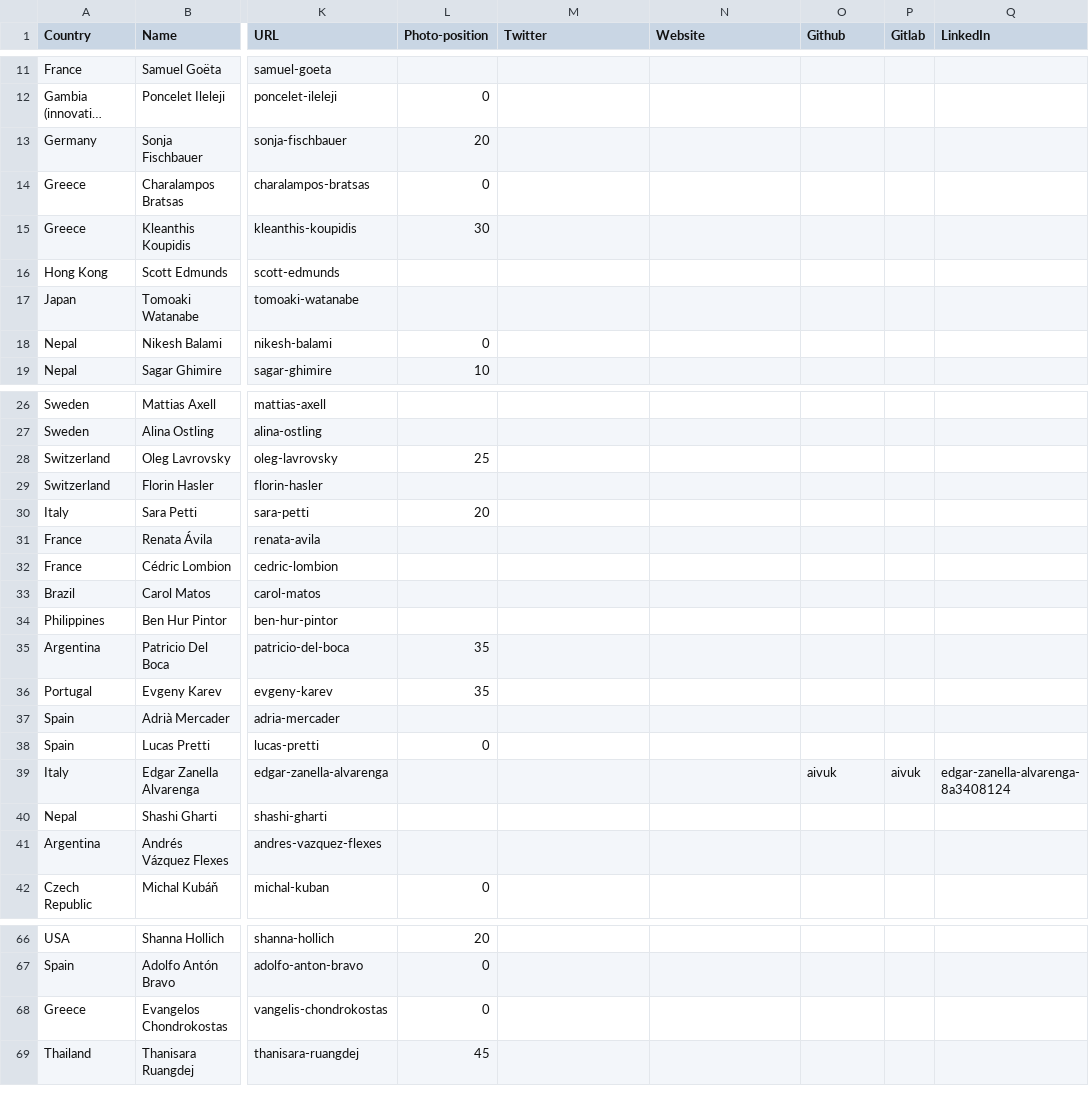
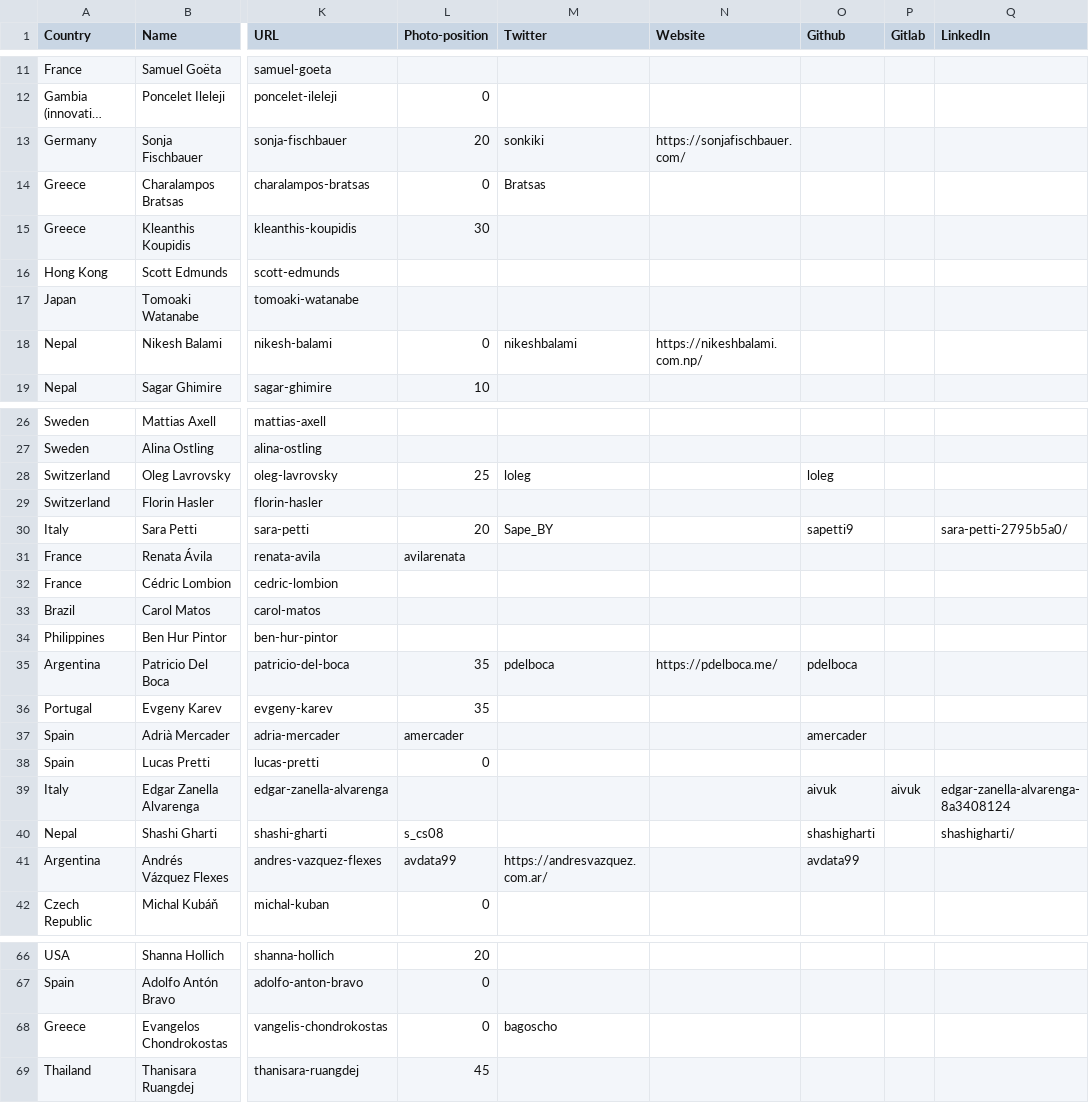
Before and after one commit to okfn/network, a CSV file: okfn-network-experts.csv, drawn as a sheet; only a part is shown, gaps mark what is left out; long unchanged cells end in …; the diff covers the shown part only; the diff names each change by its address in the sheet, - before the commit and + after, or states it on an @@ line.

Commit message:
Update okfn-network-experts.csv

```diff
--- a/okfn-network-experts.csv
+++ b/okfn-network-experts.csv
-M13 (Twitter): (empty)
+M13 (Twitter): sonkiki
-N13 (Website): (empty)
+N13 (Website): https://sonjafischbauer.com/
-M14 (Twitter): (empty)
+M14 (Twitter): Bratsas
-M18 (Twitter): (empty)
+M18 (Twitter): nikeshbalami
-N18 (Website): (empty)
+N18 (Website): https://nikeshbalami.com.np/
-M28 (Twitter): (empty)
+M28 (Twitter): loleg
-O28 (Github): (empty)
+O28 (Github): loleg
-M30 (Twitter): (empty)
+M30 (Twitter): Sape_BY
-O30 (Github): (empty)
+O30 (Github): sapetti9
-Q30 (LinkedIn): (empty)
+Q30 (LinkedIn): sara-petti-2795b5a0/
-L31 (Photo-position): (empty)
+L31 (Photo-position): avilarenata
-M35 (Twitter): (empty)
+M35 (Twitter): pdelboca
-N35 (Website): (empty)
+N35 (Website): https://pdelboca.me/
-O35 (Github): (empty)
+O35 (Github): pdelboca
-L37 (Photo-position): (empty)
+L37 (Photo-position): amercader
-O37 (Github): (empty)
+O37 (Github): amercader
-L40 (Photo-position): (empty)
+L40 (Photo-position): s_cs08
-O40 (Github): (empty)
+O40 (Github): shashigharti
-Q40 (LinkedIn): (empty)
+Q40 (LinkedIn): shashigharti/
-L41 (Photo-position): (empty)
+L41 (Photo-position): avdata99
-M41 (Twitter): (empty)
+M41 (Twitter): https://andresvazquez.com.ar/
-O41 (Github): (empty)
+O41 (Github): avdata99
-M68 (Twitter): (empty)
+M68 (Twitter): bagoscho
```
Also changed, not shown: 3 edited cells elsewhere in this file.
